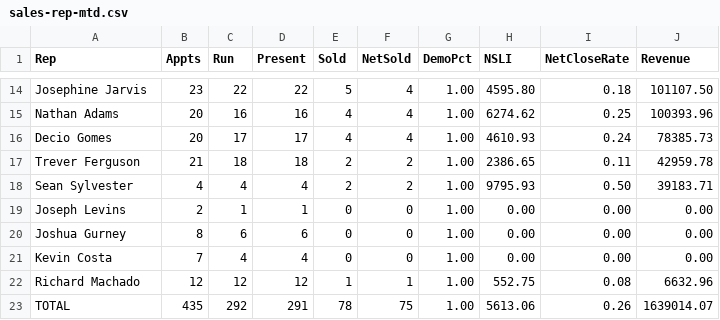
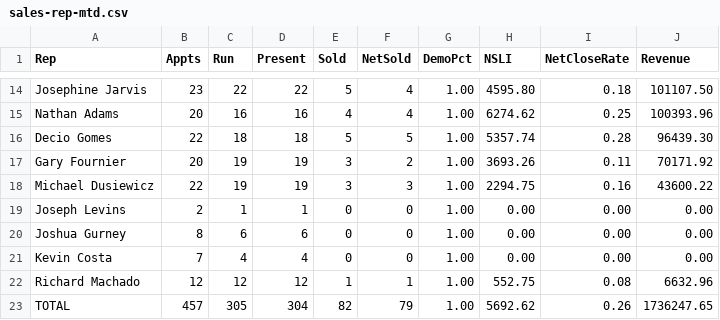
Before and after one commit to SeanSenno/rebath-sales-dashboard, a CSV file: data/sales-rep-mtd.csv, drawn as a sheet; only a part is shown, gaps mark what is left out; the diff covers the shown part only.

```diff
--- a/data/sales-rep-mtd.csv
+++ b/data/sales-rep-mtd.csv
@@ -15,5 +15,5 @@ Josephine Jarvis,23,22,22,5,4,1.00,4595.80,0.18,101107.50
 Nathan Adams,20,16,16,4,4,1.00,6274.62,0.25,100393.96
-Decio Gomes,20,17,17,4,4,1.00,4610.93,0.24,78385.73
-Trever Ferguson,21,18,18,2,2,1.00,2386.65,0.11,42959.78
-Sean Sylvester,4,4,4,2,2,1.00,9795.93,0.50,39183.71
+Decio Gomes,22,18,18,5,5,1.00,5357.74,0.28,96439.30
+Gary Fournier,20,19,19,3,2,1.00,3693.26,0.11,70171.92
+Michael Dusiewicz,22,19,19,3,3,1.00,2294.75,0.16,43600.22
 Joseph Levins,2,1,1,0,0,1.00,0.00,0.00,0.00
@@ -22,2 +22,2 @@ Kevin Costa,7,4,4,0,0,1.00,0.00,0.00,0.00
 Richard Machado,12,12,12,1,1,1.00,552.75,0.08,6632.96
-TOTAL,435,292,291,78,75,1.00,5613.06,0.26,1639014.07
+TOTAL,457,305,304,82,79,1.00,5692.62,0.26,1736247.65
```
Also changed, not shown: 2 added rows, 3 removed rows, 1 moved row and 22 edited cells elsewhere in this file.
